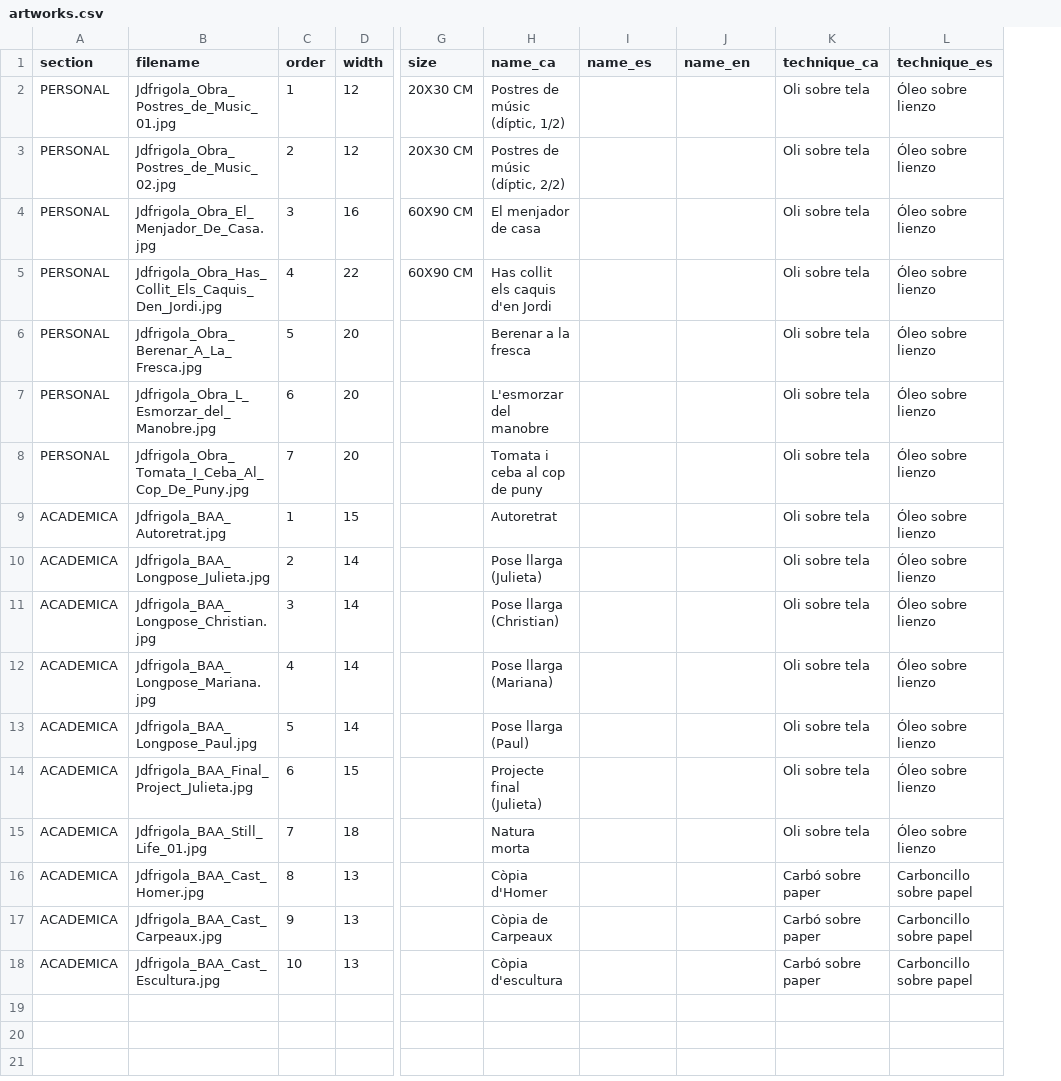
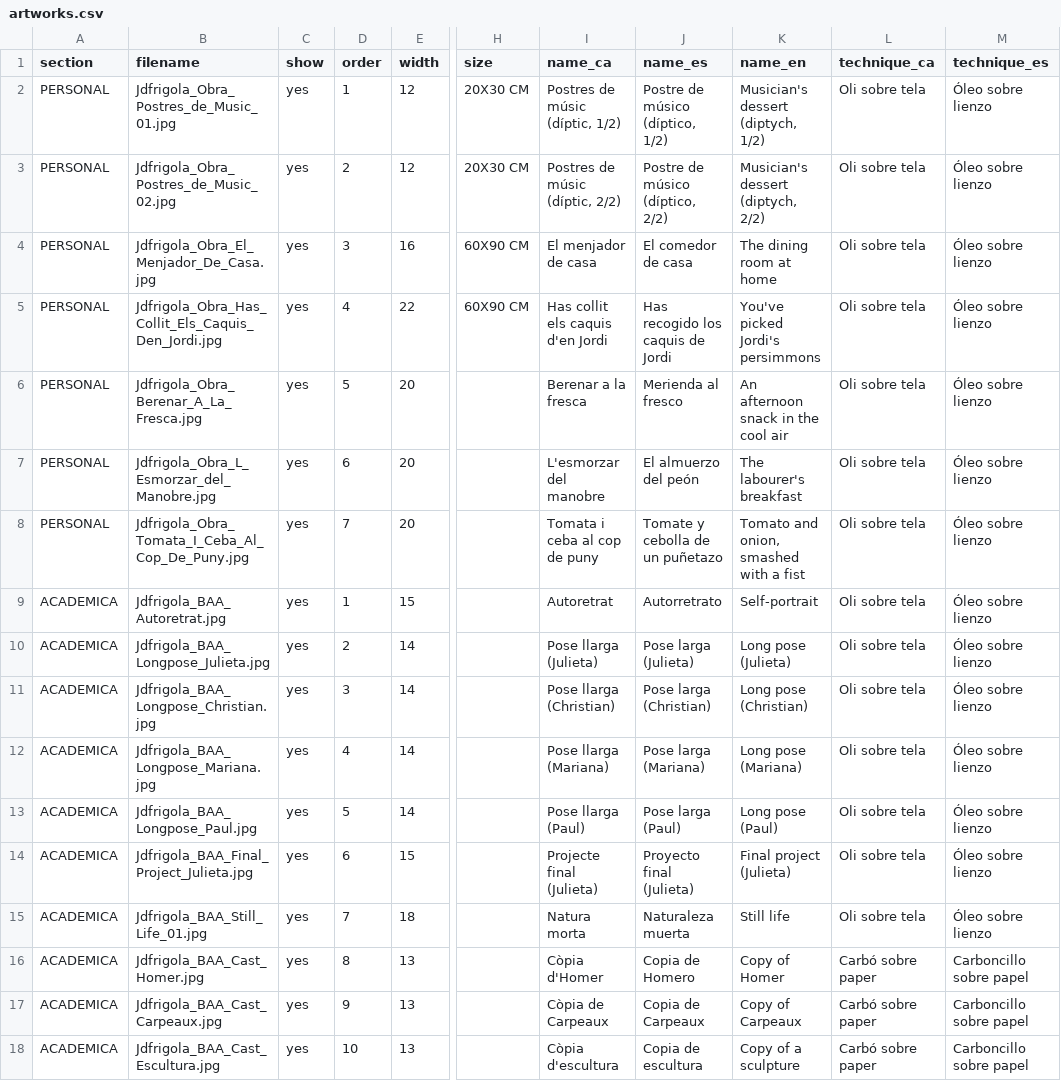
Before and after one commit to miquelduranfrigola/jdfrigola, a CSV file: artworks.csv, drawn as a sheet; only a part is shown, gaps mark what is left out; addresses are those after the commit; the diff names each change by its address in the sheet, - before the commit and + after, or states it on an @@ line.

```diff
--- a/artworks.csv
+++ b/artworks.csv
+column C (show), rows 2-18: all yes
-J2 (name_es): (empty)
+J2 (name_es): Postre de músico (díptico, 1/2)
-K2 (name_en): (empty)
+K2 (name_en): Musician's dessert (diptych, 1/2)
-J3 (name_es): (empty)
+J3 (name_es): Postre de músico (díptico, 2/2)
-K3 (name_en): (empty)
+K3 (name_en): Musician's dessert (diptych, 2/2)
-J4 (name_es): (empty)
+J4 (name_es): El comedor de casa
-K4 (name_en): (empty)
+K4 (name_en): The dining room at home
-J5 (name_es): (empty)
+J5 (name_es): Has recogido los caquis de Jordi
-K5 (name_en): (empty)
+K5 (name_en): You've picked Jordi's persimmons
-J6 (name_es): (empty)
+J6 (name_es): Merienda al fresco
-K6 (name_en): (empty)
+K6 (name_en): An afternoon snack in the cool air
-J7 (name_es): (empty)
+J7 (name_es): El almuerzo del peón
-K7 (name_en): (empty)
+K7 (name_en): The labourer's breakfast
-J8 (name_es): (empty)
+J8 (name_es): Tomate y cebolla de un puñetazo
-K8 (name_en): (empty)
+K8 (name_en): Tomato and onion, smashed with a fist
-J9 (name_es): (empty)
+J9 (name_es): Autorretrato
-K9 (name_en): (empty)
+K9 (name_en): Self-portrait
-J10 (name_es): (empty)
+J10 (name_es): Pose larga (Julieta)
-K10 (name_en): (empty)
+K10 (name_en): Long pose (Julieta)
-J11 (name_es): (empty)
+J11 (name_es): Pose larga (Christian)
-K11 (name_en): (empty)
+K11 (name_en): Long pose (Christian)
-J12 (name_es): (empty)
+J12 (name_es): Pose larga (Mariana)
-K12 (name_en): (empty)
+K12 (name_en): Long pose (Mariana)
-J13 (name_es): (empty)
+J13 (name_es): Pose larga (Paul)
-K13 (name_en): (empty)
+K13 (name_en): Long pose (Paul)
-J14 (name_es): (empty)
+J14 (name_es): Proyecto final (Julieta)
-K14 (name_en): (empty)
+K14 (name_en): Final project (Julieta)
-J15 (name_es): (empty)
+J15 (name_es): Naturaleza muerta
-K15 (name_en): (empty)
+K15 (name_en): Still life
-J16 (name_es): (empty)
+J16 (name_es): Copia de Homero
-K16 (name_en): (empty)
+K16 (name_en): Copy of Homer
-J17 (name_es): (empty)
+J17 (name_es): Copia de Carpeaux
-K17 (name_en): (empty)
+K17 (name_en): Copy of Carpeaux
-J18 (name_es): (empty)
+J18 (name_es): Copia de escultura
-K18 (name_en): (empty)
+K18 (name_en): Copy of a sculpture
```
Also changed, not shown: 3 other files.
